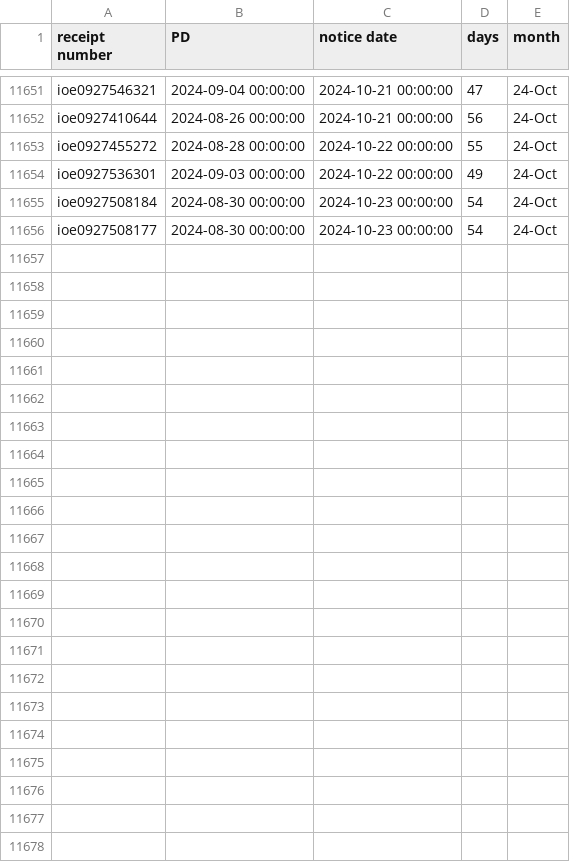
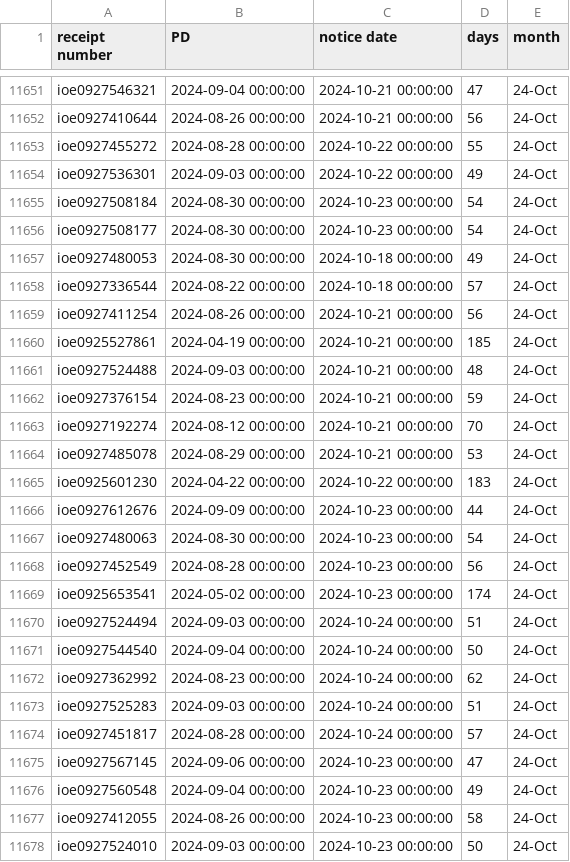
Before and after one commit to happy-fish-01/National_interest_waiver_waittime, a CSV file: raw_data_NSC.csv, drawn as a sheet; only a part is shown, gaps mark what is left out; the diff names each change by its address in the sheet, - before the commit and + after, or states it on an @@ line.

```diff
--- a/raw_data_NSC.csv
+++ b/raw_data_NSC.csv
+row 11657: ioe0927480053 | 2024-08-30 00:00:00 | 2024-10-18 00:00:00 | 49 | 24-Oct
+row 11658: ioe0927336544 | 2024-08-22 00:00:00 | 2024-10-18 00:00:00 | 57 | 24-Oct
+row 11659: ioe0927411254 | 2024-08-26 00:00:00 | 2024-10-21 00:00:00 | 56 | 24-Oct
+row 11660: ioe0925527861 | 2024-04-19 00:00:00 | 2024-10-21 00:00:00 | 185 | 24-Oct
+row 11661: ioe0927524488 | 2024-09-03 00:00:00 | 2024-10-21 00:00:00 | 48 | 24-Oct
+row 11662: ioe0927376154 | 2024-08-23 00:00:00 | 2024-10-21 00:00:00 | 59 | 24-Oct
+row 11663: ioe0927192274 | 2024-08-12 00:00:00 | 2024-10-21 00:00:00 | 70 | 24-Oct
+row 11664: ioe0927485078 | 2024-08-29 00:00:00 | 2024-10-21 00:00:00 | 53 | 24-Oct
+row 11665: ioe0925601230 | 2024-04-22 00:00:00 | 2024-10-22 00:00:00 | 183 | 24-Oct
+row 11666: ioe0927612676 | 2024-09-09 00:00:00 | 2024-10-23 00:00:00 | 44 | 24-Oct
+row 11667: ioe0927480063 | 2024-08-30 00:00:00 | 2024-10-23 00:00:00 | 54 | 24-Oct
+row 11668: ioe0927452549 | 2024-08-28 00:00:00 | 2024-10-23 00:00:00 | 56 | 24-Oct
+row 11669: ioe0925653541 | 2024-05-02 00:00:00 | 2024-10-23 00:00:00 | 174 | 24-Oct
+row 11670: ioe0927524494 | 2024-09-03 00:00:00 | 2024-10-24 00:00:00 | 51 | 24-Oct
+row 11671: ioe0927544540 | 2024-09-04 00:00:00 | 2024-10-24 00:00:00 | 50 | 24-Oct
+row 11672: ioe0927362992 | 2024-08-23 00:00:00 | 2024-10-24 00:00:00 | 62 | 24-Oct
+row 11673: ioe0927525283 | 2024-09-03 00:00:00 | 2024-10-24 00:00:00 | 51 | 24-Oct
+row 11674: ioe0927451817 | 2024-08-28 00:00:00 | 2024-10-24 00:00:00 | 57 | 24-Oct
+row 11675: ioe0927567145 | 2024-09-06 00:00:00 | 2024-10-23 00:00:00 | 47 | 24-Oct
+row 11676: ioe0927560548 | 2024-09-04 00:00:00 | 2024-10-23 00:00:00 | 49 | 24-Oct
+row 11677: ioe0927412055 | 2024-08-26 00:00:00 | 2024-10-23 00:00:00 | 58 | 24-Oct
+row 11678: ioe0927524010 | 2024-09-03 00:00:00 | 2024-10-23 00:00:00 | 50 | 24-Oct
```
Also changed, not shown: raw_data_TSC.csv, 3 other files.
